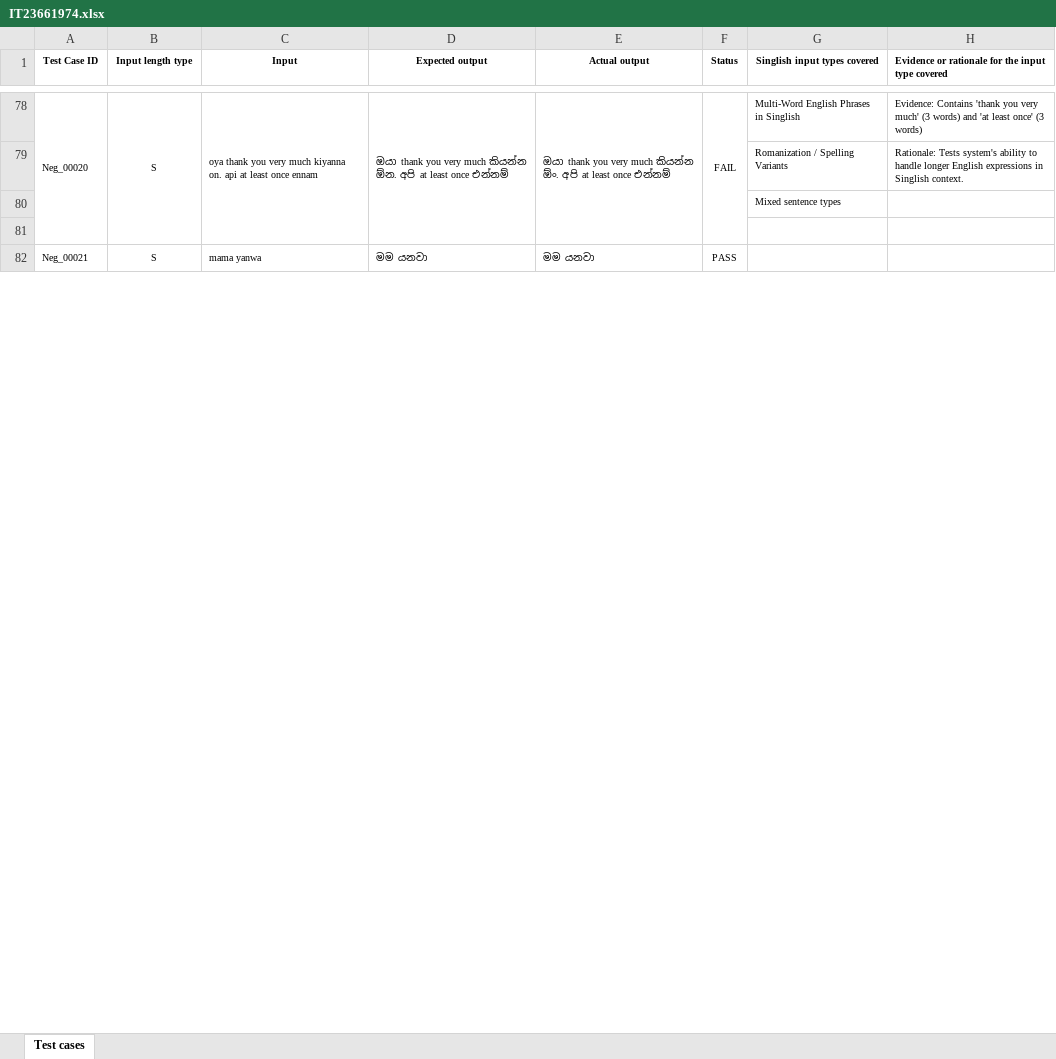
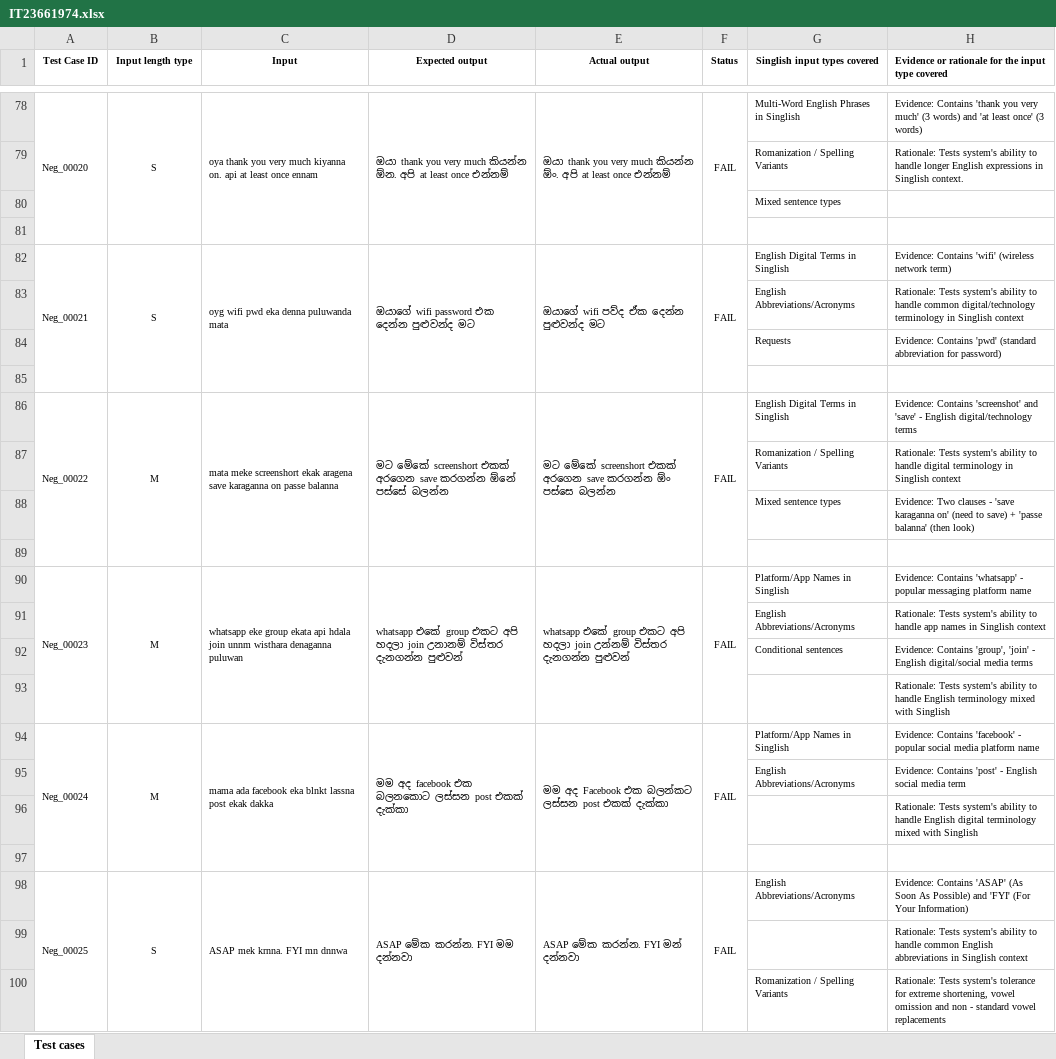
Before and after one commit to ishini-kavishka/IT23661974-playwright-tests_Singlish, an Excel workbook: IT23661974.xlsx, sheet Test cases, drawn as a sheet; only a part is shown, gaps mark what is left out; values as stored, in another font and other column widths than the file's, no borders; removed rows and columns are numbered as before the commit, all else as after; the diff covers the shown part only; the diff names each change by its address in the sheet, - before the commit and + after, or states it on an @@ line.

Commit message:
Update IT23661974.xlsx with new data

```diff
--- a/IT23661974.xlsx (sheet Test cases)
+++ b/IT23661974.xlsx (sheet Test cases)
+row 82: Neg_00021 | S | oyg wifi pwd eka denna puluwanda mata | ඔයාගේ wifi password එක දෙන්න පුළුවන්ද මට | ඔයාගේ wifi පව්ද ඒක දෙන්න පුළුවන්ද මට | FAIL | English Digital Terms in Singlish | Evidence: Contains 'wifi' (wireless network term)
+row 83:  |  |  |  |  |  | English Abbreviations/Acronyms | Rationale: Tests system's ability to handle common digital/technology terminology in Singlish context
+row 84:  |  |  |  |  |  | Requests | Evidence: Contains 'pwd' (standard abbreviation for password)
-row 85: Neg_00021 | S | mama yanwa | මම යනවා | මම යනවා | PASS
+row 85: (empty)
-A82:A85 merged
-B82:B85 merged
-C82:C85 merged
-D82:D85 merged
-E82:E85 merged
-F82:F85 merged
+row 86: Neg_00022 | M | mata meke screenshort ekak aragena save karaganna on passe balanna | මට මේකේ screenshort එකක් අරගෙන save කරගන්න ඕනේ පස්සේ බලන්න | මට මේකේ screenshort එකක් අරගෙන save කරගන්න ඕං පස්සෙ බලන්න | FAIL | English Digital Terms in Singlish | Evidence: Contains 'screenshot' and 'save' - English digital/technology terms
+row 87:  |  |  |  |  |  | Romanization / Spelling Variants | Rationale: Tests system's ability to handle digital terminology in Singlish context
+row 88:  |  |  |  |  |  | Mixed sentence types | Evidence: Two clauses - 'save karaganna on' (need to save) + 'passe balanna' (then look)
+row 89: (empty)
+row 90: Neg_00023 | M | whatsapp eke group ekata api hdala join unnm wisthara denaganna puluwan | whatsapp එකේ group එකට අපි හදලා join උනානම් විස්තර දැනගන්න පුළුවන් | whatsapp එකේ group එකට අපි හදලා join උන්නම් විස්තර දැනගන්න පුළුවන් | FAIL | Platform/App Names in Singlish | Evidence: Contains 'whatsapp' - popular messaging platform name
+row 91:  |  |  |  |  |  | English Abbreviations/Acronyms | Rationale: Tests system's ability to handle app names in Singlish context
+row 92:  |  |  |  |  |  | Conditional sentences | Evidence: Contains 'group', 'join' - English digital/social media terms
+row 93:  |  |  |  |  |  |  | Rationale: Tests system's ability to handle English terminology mixed with Singlish
+row 94: Neg_00024 | M | mama ada facebook eka blnkt lassna post ekak dakka | මම අද facebook එක බලනකොට ලස්සන post එකක් දැක්කා | මම අද Facebook එක බලන්කට ලස්සන post එකක් දැක්කා | FAIL | Platform/App Names in Singlish | Evidence: Contains 'facebook' - popular social media platform name
+row 95:  |  |  |  |  |  | English Abbreviations/Acronyms | Evidence: Contains 'post' - English social media term
+row 96:  |  |  |  |  |  |  | Rationale: Tests system's ability to handle English digital terminology mixed with Singlish
+row 97: (empty)
+row 98: Neg_00025 | S | ASAP mek krnna. FYI mn dnnwa | ASAP මේක කරන්න. FYI මම දන්නවා | ASAP මේක කරන්න. FYI මන් දන්නවා | FAIL | English Abbreviations/Acronyms | Evidence: Contains 'ASAP' (As Soon As Possible) and 'FYI' (For Your Information)
+row 99:  |  |  |  |  |  |  | Rationale: Tests system's ability to handle common English abbreviations in Singlish context
+row 100:  |  |  |  |  |  | Romanization / Spelling Variants | Rationale: Tests system's tolerance for extreme shortening, vowel omission and non - standard vowel replacements
```
Also changed, not shown: 94 added rows, 30 removed rows, 13 edited cells and merged cells elsewhere in this sheet.
